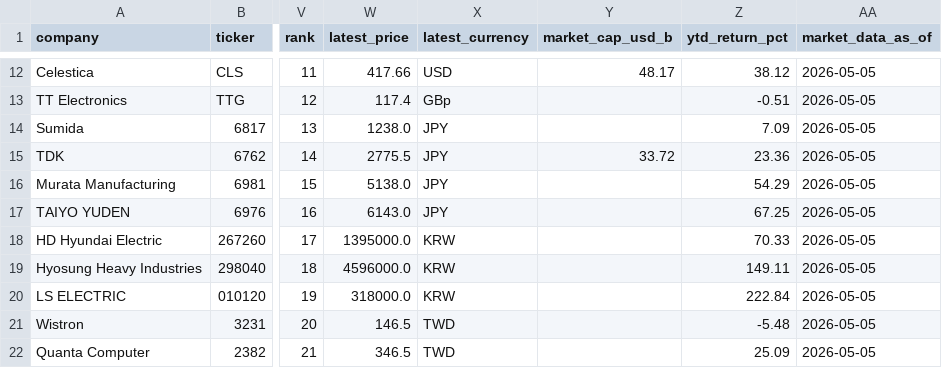
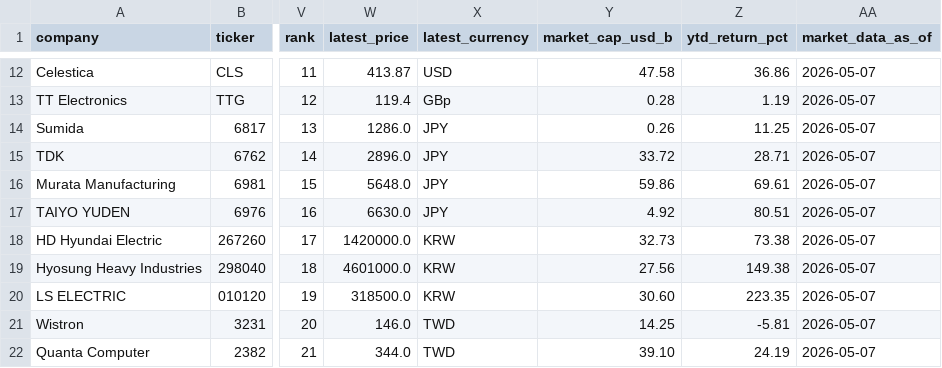
Before and after one commit to dylanler/investing-research, a CSV file: public/reports/ai-passives-alpha/data/non_us_alpha_ranked_50.csv, drawn as a sheet; only a part is shown, gaps mark what is left out; the diff covers the shown part only; the diff names each change by its address in the sheet, - before the commit and + after, or states it on an @@ line.

```diff
--- a/public/reports/ai-passives-alpha/data/non_us_alpha_ranked_50.csv
+++ b/public/reports/ai-passives-alpha/data/non_us_alpha_ranked_50.csv
-W12 (latest_price): 417.66
+W12 (latest_price): 413.87
-Y12 (market_cap_usd_b): 48.17
+Y12 (market_cap_usd_b): 47.58
-Z12 (ytd_return_pct): 38.12
+Z12 (ytd_return_pct): 36.86
-AA12:AA22 (market_data_as_of): 2026-05-05
+AA12:AA22 (market_data_as_of): 2026-05-07
-W13 (latest_price): 117.4
+W13 (latest_price): 119.4
-Y13 (market_cap_usd_b): (empty)
+Y13 (market_cap_usd_b): 0.28
-Z13 (ytd_return_pct): -0.51
+Z13 (ytd_return_pct): 1.19
-W14 (latest_price): 1238.0
+W14 (latest_price): 1286.0
-Y14 (market_cap_usd_b): (empty)
+Y14 (market_cap_usd_b): 0.26
-Z14 (ytd_return_pct): 7.09
+Z14 (ytd_return_pct): 11.25
-W15 (latest_price): 2775.5
+W15 (latest_price): 2896.0
-Z15 (ytd_return_pct): 23.36
+Z15 (ytd_return_pct): 28.71
-W16 (latest_price): 5138.0
+W16 (latest_price): 5648.0
-Y16 (market_cap_usd_b): (empty)
+Y16 (market_cap_usd_b): 59.86
-Z16 (ytd_return_pct): 54.29
+Z16 (ytd_return_pct): 69.61
-W17 (latest_price): 6143.0
+W17 (latest_price): 6630.0
-Y17 (market_cap_usd_b): (empty)
+Y17 (market_cap_usd_b): 4.92
-Z17 (ytd_return_pct): 67.25
+Z17 (ytd_return_pct): 80.51
-W18 (latest_price): 1395000.0
+W18 (latest_price): 1420000.0
-Y18 (market_cap_usd_b): (empty)
+Y18 (market_cap_usd_b): 32.73
-Z18 (ytd_return_pct): 70.33
+Z18 (ytd_return_pct): 73.38
-W19 (latest_price): 4596000.0
+W19 (latest_price): 4601000.0
-Y19 (market_cap_usd_b): (empty)
+Y19 (market_cap_usd_b): 27.56
-Z19 (ytd_return_pct): 149.11
+Z19 (ytd_return_pct): 149.38
-W20 (latest_price): 318000.0
+W20 (latest_price): 318500.0
-Y20 (market_cap_usd_b): (empty)
+Y20 (market_cap_usd_b): 30.60
-Z20 (ytd_return_pct): 222.84
+Z20 (ytd_return_pct): 223.35
-W21 (latest_price): 146.5
+W21 (latest_price): 146.0
-Y21 (market_cap_usd_b): (empty)
+Y21 (market_cap_usd_b): 14.25
-Z21 (ytd_return_pct): -5.48
+Z21 (ytd_return_pct): -5.81
-W22 (latest_price): 346.5
+W22 (latest_price): 344.0
-Y22 (market_cap_usd_b): (empty)
+Y22 (market_cap_usd_b): 39.10
-Z22 (ytd_return_pct): 25.09
+Z22 (ytd_return_pct): 24.19
```
Also changed, not shown: 154 edited cells elsewhere in this file, public/reports/ai-passives-alpha/data/revised_top100_master.csv, public/reports/semiconductor-ai-nodes/data/network_edges.csv, 54 other files.
